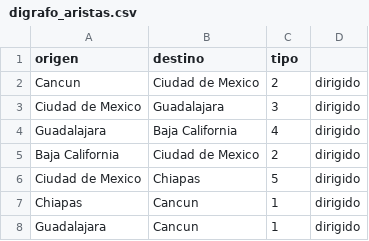
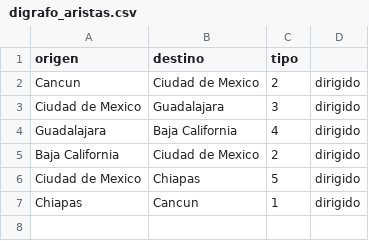
Before and after one commit to jorgedanielsk/ConvertionArchive, a CSV file: ProgGrafoDigrafoArboles/DIGRAFOS/digrafo_aristas.csv, drawn as a sheet; the diff names each change by its address in the sheet, - before the commit and + after, or states it on an @@ line.

Commit message:
se hizo cambio en la carpeta Digrafo

```diff
--- a/ProgGrafoDigrafoArboles/DIGRAFOS/digrafo_aristas.csv
+++ b/ProgGrafoDigrafoArboles/DIGRAFOS/digrafo_aristas.csv
-row 8: Guadalajara | Cancun | 1 | dirigido
```
Also changed, not shown: 3 other files.
